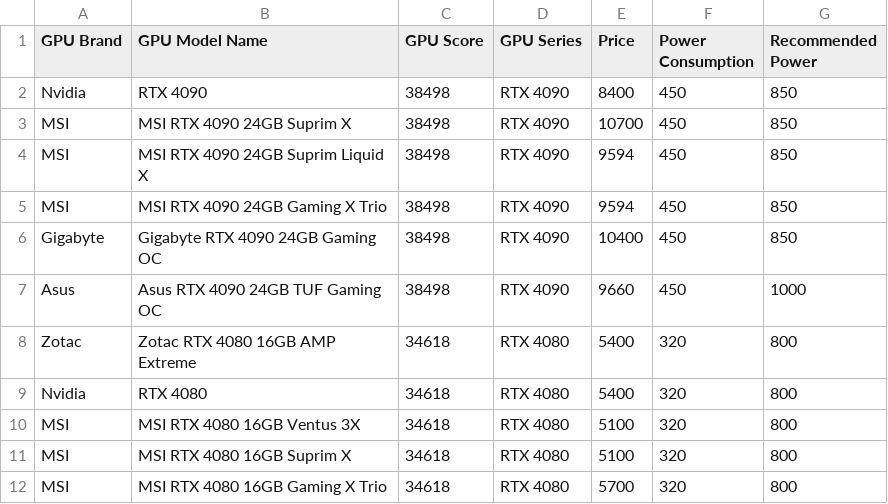
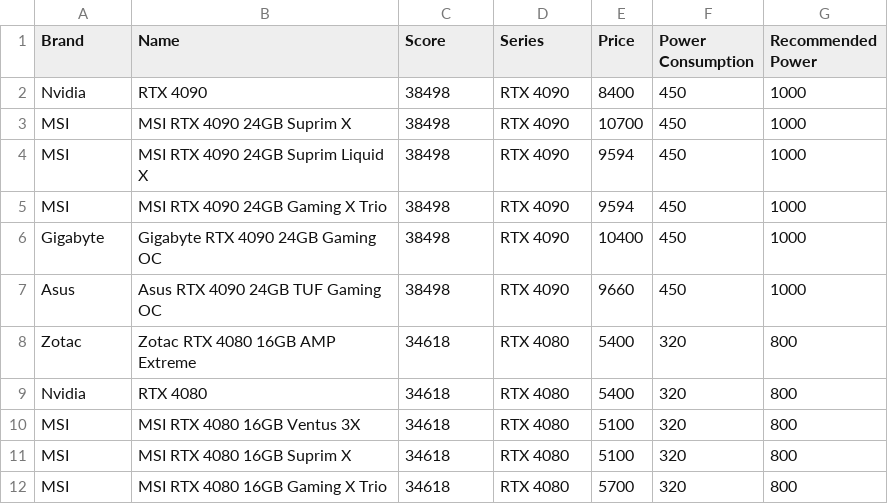
Before and after one commit to itsnotzul/Gaming-PC-Recommendation-System, a CSV file: data/parts/GPU_Data.csv, drawn as a sheet; only a part is shown.

```diff
--- a/data/parts/GPU_Data.csv
+++ b/data/parts/GPU_Data.csv
@@ -1,7 +1,7 @@
-GPU Brand,GPU Model Name,GPU Score,GPU Series,Price,Power Consumption,Recommended Power
-Nvidia,RTX 4090,38498,RTX 4090,8400,450,850
-MSI,MSI RTX 4090 24GB Suprim X,38498,RTX 4090,10700,450,850
-MSI,MSI RTX 4090 24GB Suprim Liquid X,38498,RTX 4090,9594,450,850
-MSI,MSI RTX 4090 24GB Gaming X Trio,38498,RTX 4090,9594,450,850
-Gigabyte,Gigabyte RTX 4090 24GB Gaming OC,38498,RTX 4090,10400,450,850
+Brand,Name,Score,Series,Price,Power Consumption,Recommended Power
+Nvidia,RTX 4090,38498,RTX 4090,8400,450,1000
+MSI,MSI RTX 4090 24GB Suprim X,38498,RTX 4090,10700,450,1000
+MSI,MSI RTX 4090 24GB Suprim Liquid X,38498,RTX 4090,9594,450,1000
+MSI,MSI RTX 4090 24GB Gaming X Trio,38498,RTX 4090,9594,450,1000
+Gigabyte,Gigabyte RTX 4090 24GB Gaming OC,38498,RTX 4090,10400,450,1000
 Asus,Asus RTX 4090 24GB TUF Gaming OC,38498,RTX 4090,9660,450,1000
```
Also changed, not shown: data/parts/CPU_Data.csv.
